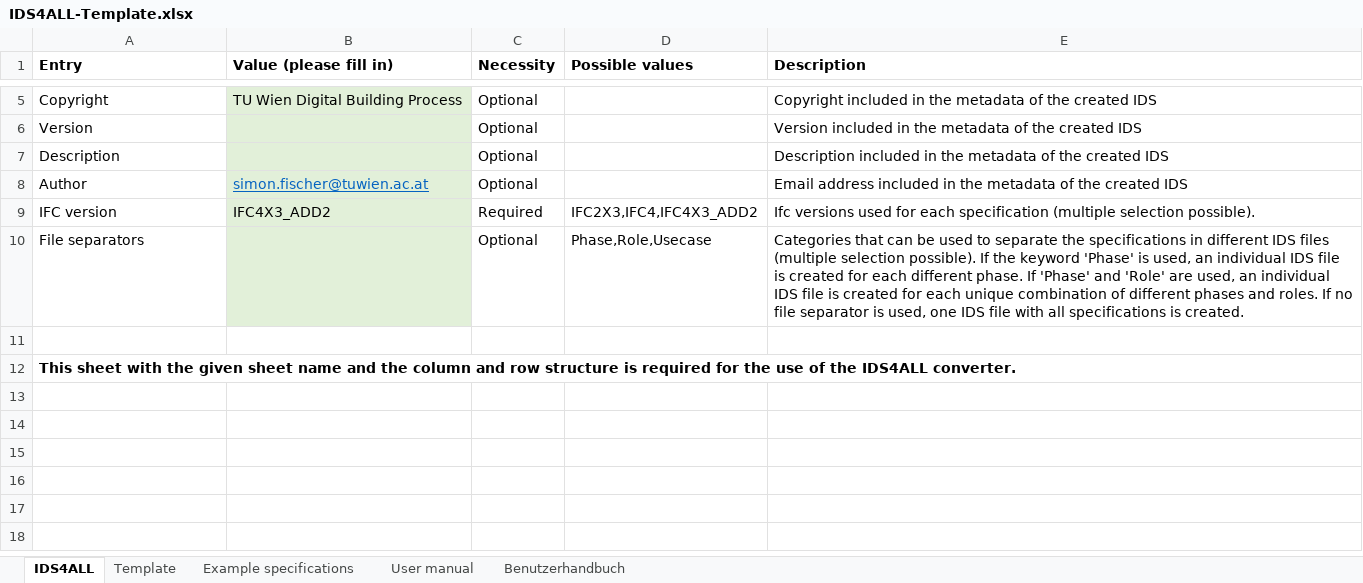
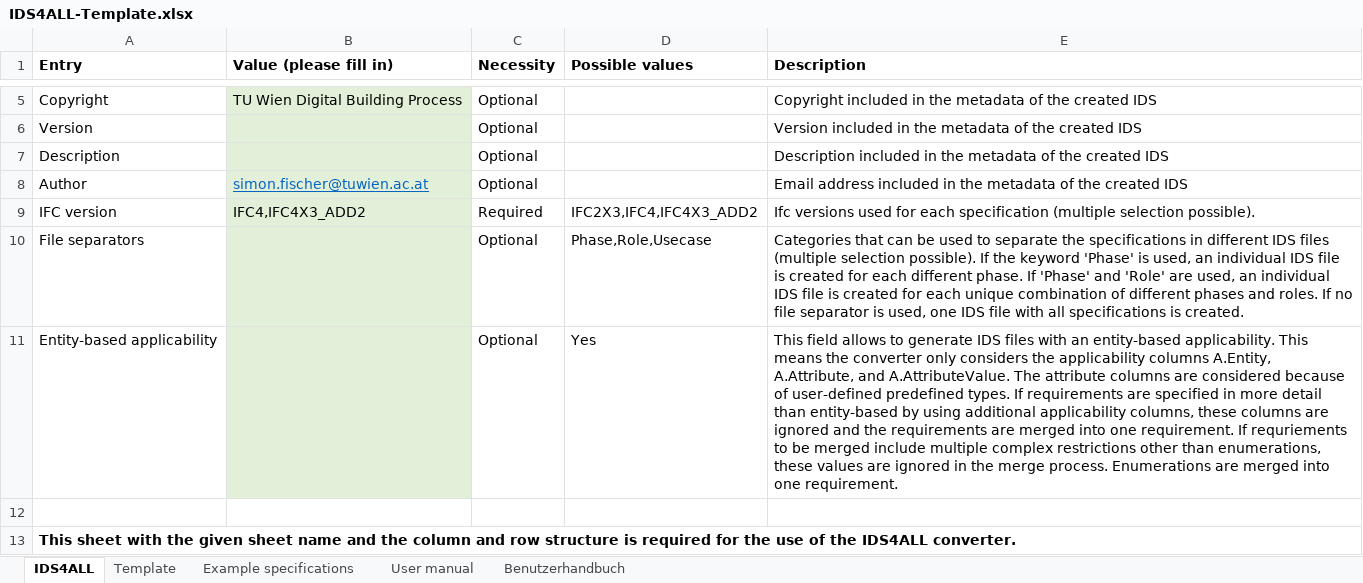
Before and after one commit to Digital-Building-Process-TU-Wien/IDS-converter, an Excel workbook: Excel-files/IDS4ALL-Template.xlsx, sheet IDS4ALL, drawn as a sheet; only a part is shown, gaps mark what is left out; values as stored, in another font and other column widths than the file's, no borders; the diff names each change by its address in the sheet, - before the commit and + after, or states it on an @@ line.

Commit message:
feat: include cardinality for requirement facets and switching between entity-based and more specific applicability
Switching between entity-based and more specific applicability allows to generate an entity-based applicability even though more columns are used in the applicability. This makes it possible to generate both classic and advanced information requirements from a single Excel file. Which option is used is defined in the IDS4ALL sheet.

```diff
--- a/Excel-files/IDS4ALL-Template.xlsx (sheet IDS4ALL)
+++ b/Excel-files/IDS4ALL-Template.xlsx (sheet IDS4ALL)
-B9 (Value (please fill in)): IFC4X3_ADD2
+B9 (Value (please fill in)): IFC4,IFC4X3_ADD2
+row 11: Entity-based applicability |  | Optional | Yes | This field allows to generate IDS files with an entity-based applicability. This means the converter only considers the applicability columns A.Entity, A.Attribute, and A.AttributeValue. The attribute columns are considered because of user-defined predefined types. If requirements are specified in more detail than entity-based by using additional applicability columns, these columns are ignored and the requirements are merged into one requirement. If requriements to be merged include multiple complex restrictions other than enumerations, these values are ignored in the merge process. Enumerations are merged into one requirement.
```
Also changed, not shown: sheet User manual, sheet Benutzerhandbuch, sheet Example specifications, sheet Template, Excel-files/Requirements-openBIM-building-permit-City-of-Vienna-extended.xlsx, 4 other files.
